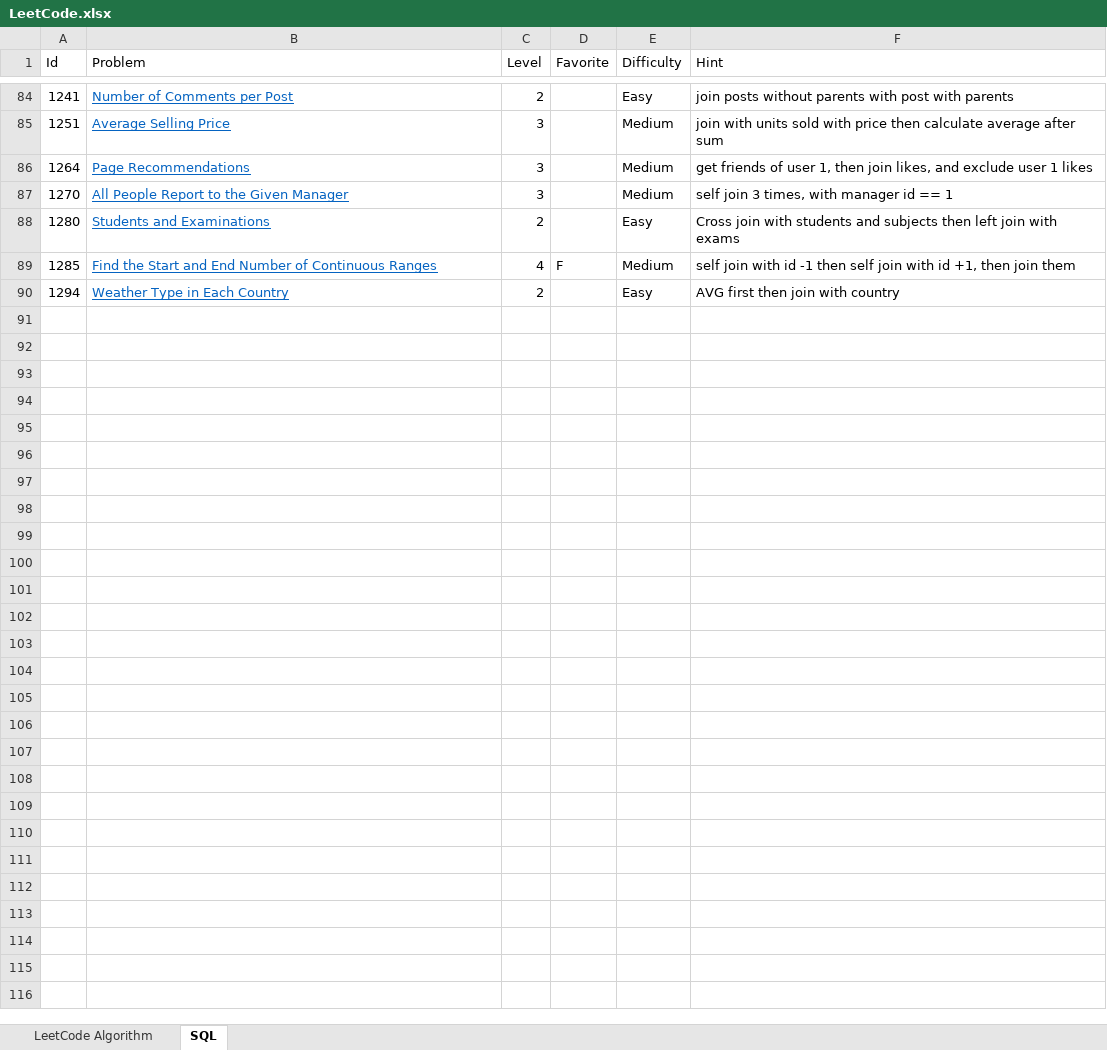
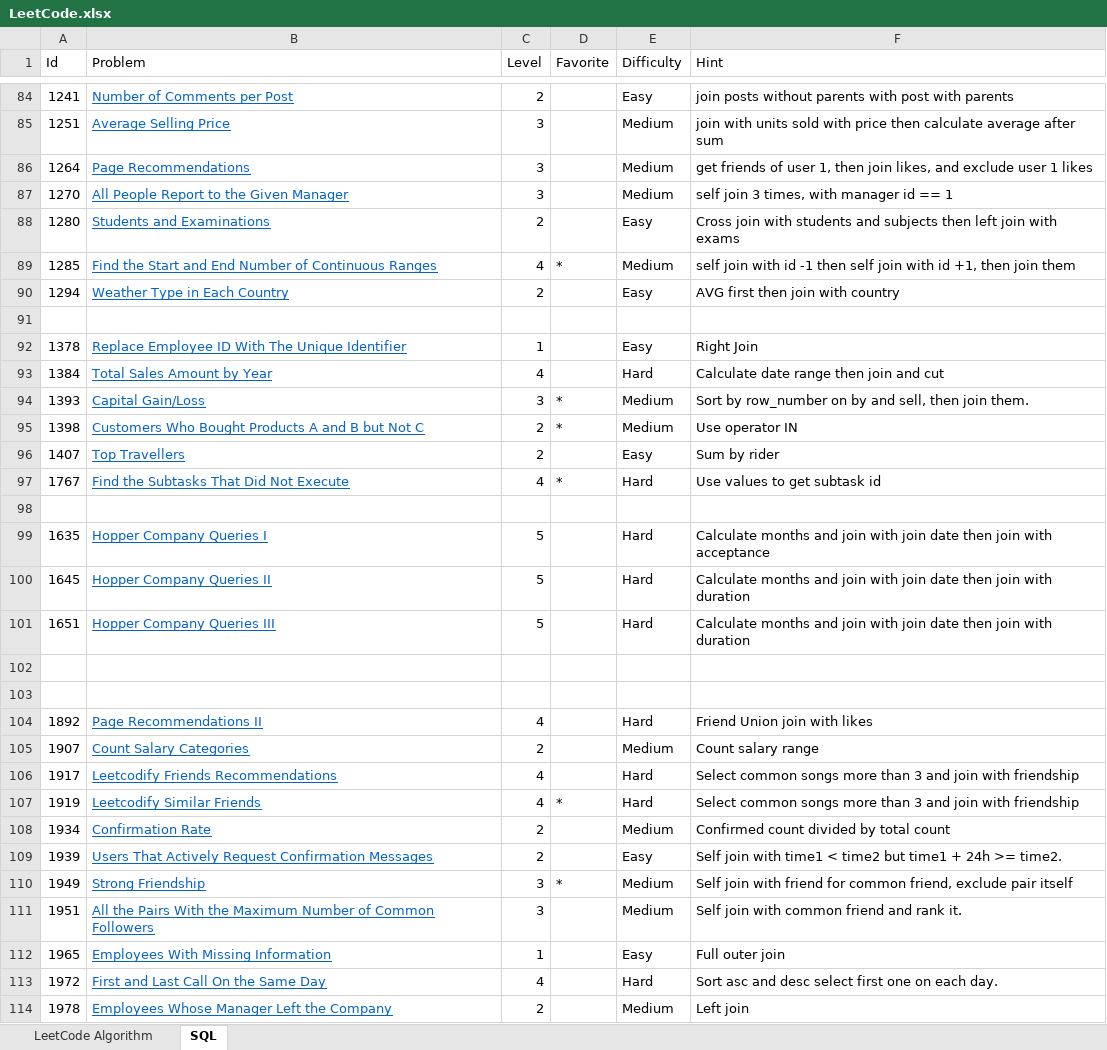
Before and after one commit to huanminwu/LeetCode, an Excel workbook: LeetCode.xlsx, sheet SQL, drawn as a sheet; only a part is shown, gaps mark what is left out; values as stored, in another font and other column widths than the file's, no borders; the diff covers the shown part only; the diff names each change by its address in the sheet, - before the commit and + after, or states it on an @@ line.

Commit message:
check in SQL and easy problems

```diff
--- a/LeetCode.xlsx (sheet SQL)
+++ b/LeetCode.xlsx (sheet SQL)
-D89 (Favorite): F
+D89 (Favorite): *
+row 91: (empty)
+row 92: 1378 | Replace Employee ID With The Unique Identifier | 1 |  | Easy | Right Join
+row 93: 1384 | Total Sales Amount by Year | 4 |  | Hard | Calculate date range then join and cut
+row 94: 1393 | Capital Gain/Loss | 3 | * | Medium | Sort by row_number on by and sell, then join them.
+row 95: 1398 | Customers Who Bought Products A and B but Not C | 2 | * | Medium | Use operator IN
+row 96: 1407 | Top Travellers | 2 |  | Easy | Sum by rider
+row 97: 1767 | Find the Subtasks That Did Not Execute | 4 | * | Hard | Use values to get subtask id
+row 98: (empty)
+row 99: 1635 | Hopper Company Queries I | 5 |  | Hard | Calculate months and join with join date then join with acceptance
+row 100: 1645 | Hopper Company Queries II | 5 |  | Hard | Calculate months and join with join date then join with duration
+row 101: 1651 | Hopper Company Queries III | 5 |  | Hard | Calculate months and join with join date then join with duration
+row 102: (empty)
+row 103: (empty)
+row 104: 1892 | Page Recommendations II | 4 |  | Hard | Friend Union join with likes
+row 105: 1907 | Count Salary Categories | 2 |  | Medium | Count salary range
+row 106: 1917 | Leetcodify Friends Recommendations | 4 |  | Hard | Select common songs more than 3 and join with friendship
+row 107: 1919 | Leetcodify Similar Friends | 4 | * | Hard | Select common songs more than 3 and join with friendship
+row 108: 1934 | Confirmation Rate | 2 |  | Medium | Confirmed count divided by total count
+row 109: 1939 | Users That Actively Request Confirmation Messages | 2 |  | Easy | Self join with time1 < time2 but time1 + 24h >= time2.
+row 110: 1949 | Strong Friendship | 3 | * | Medium | Self join with friend for common friend, exclude pair itself
+row 111: 1951 | All the Pairs With the Maximum Number of Common Followers | 3 |  | Medium | Self join with common friend and rank it.
+row 112: 1965 | Employees With Missing Information | 1 |  | Easy | Full outer join
+row 113: 1972 | First and Last Call On the Same Day | 4 |  | Hard | Sort asc and desc select first one on each day.
+row 114: 1978 | Employees Whose Manager Left the Company | 2 |  | Medium | Left join
```
Also changed, not shown: 14 edited cells elsewhere in this sheet, 13 other files.
